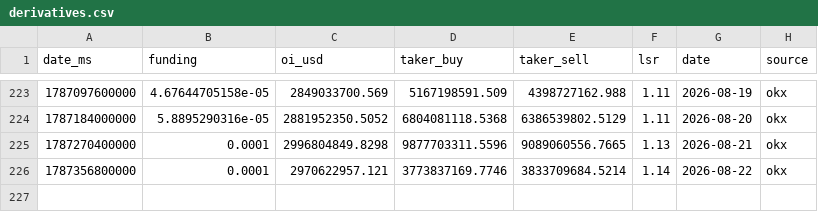
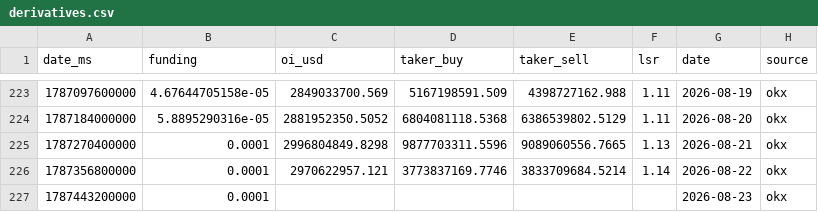
Before and after one commit to kenhuangads/btc-trader, a CSV file: history/derivatives.csv, drawn as a sheet; only a part is shown, gaps mark what is left out; the diff names each change by its address in the sheet, - before the commit and + after, or states it on an @@ line.

```diff
--- a/history/derivatives.csv
+++ b/history/derivatives.csv
+row 227: 1787443200000 | 0.0001 |  |  |  |  | 2026-08-23 | okx
```
Also changed, not shown: 8 other files.
